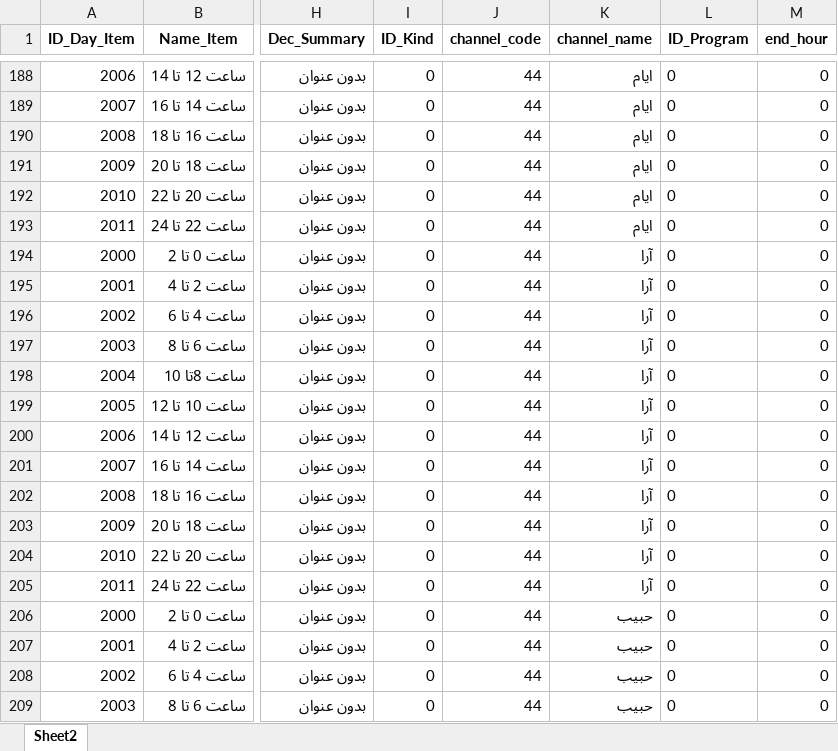
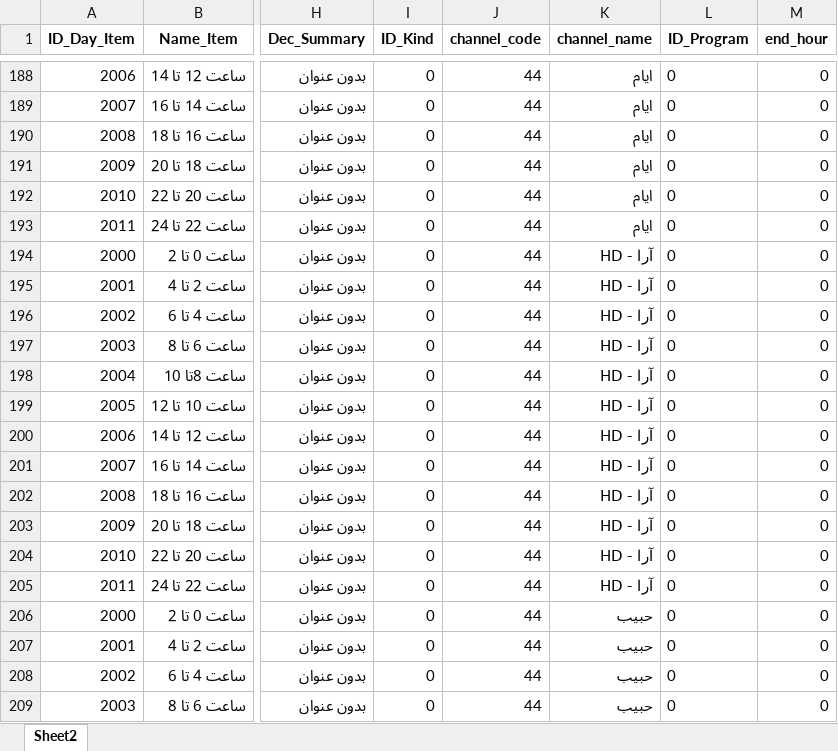
Before and after one commit to EhnNoz/Extract_Visit_Parameters-based-on-Object-Oriented, an Excel workbook: manual_epg.xlsx, sheet Sheet2, drawn as a sheet; only a part is shown, gaps mark what is left out; values as stored, in another font and other column widths than the file's, no borders; the diff covers the shown part only; the diff names each change by its address in the sheet, - before the commit and + after, or states it on an @@ line.

Commit message:
Add New channel!

```diff
--- a/manual_epg.xlsx (sheet Sheet2)
+++ b/manual_epg.xlsx (sheet Sheet2)
-K194:K205 (channel_name): آرا
+K194:K205 (channel_name): آرا - HD
```
Also changed, not shown: 84 added rows elsewhere in this sheet.
